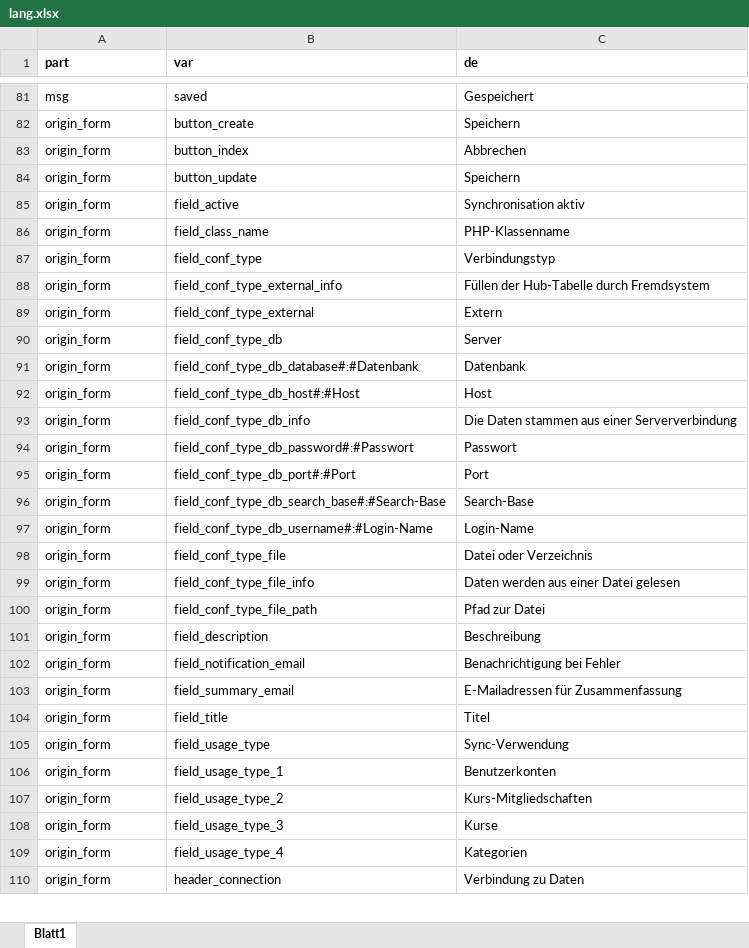
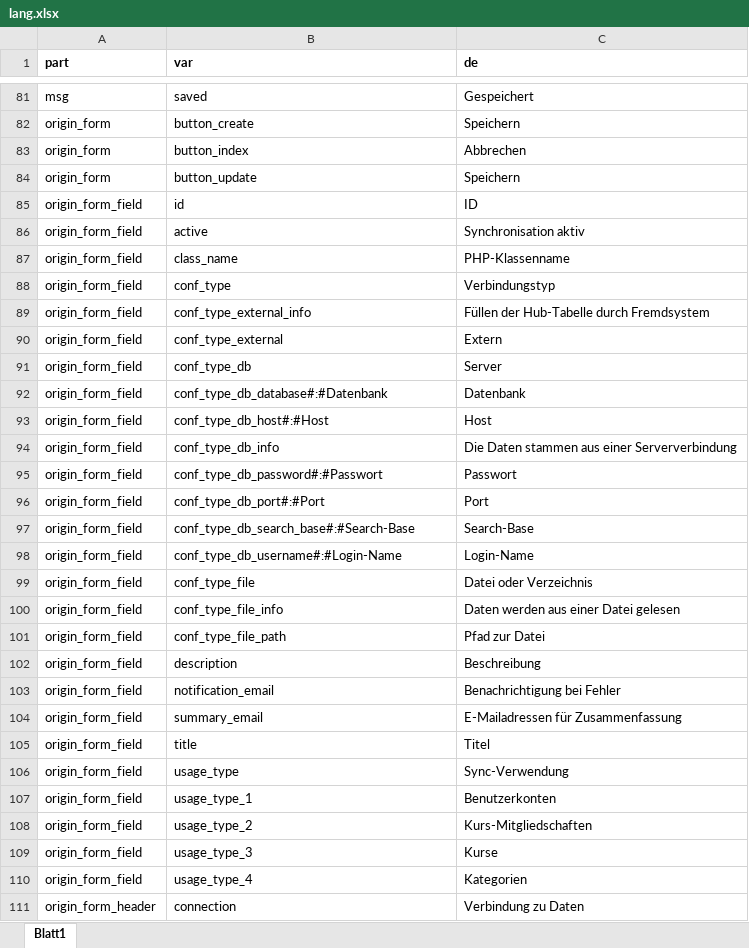
Before and after one commit to srsolutionsag/Hub, an Excel workbook: lang/lang.xlsx, sheet Blatt1, drawn as a sheet; only a part is shown, gaps mark what is left out; values as stored, in another font and other column widths than the file's, no borders; addresses are those after the commit; the diff covers the shown part only; the diff names each change by its address in the sheet, - before the commit and + after, or states it on an @@ line.

```diff
--- a/lang/lang.xlsx (sheet Blatt1)
+++ b/lang/lang.xlsx (sheet Blatt1)
+row 85: origin_form_field | id | ID
-A86:A110 (part): origin_form
+A86:A110 (part): origin_form_field
-B86 (var): field_active
+B86 (var): active
-B87 (var): field_class_name
+B87 (var): class_name
-B88 (var): field_conf_type
+B88 (var): conf_type
-B89 (var): field_conf_type_external_info
+B89 (var): conf_type_external_info
-B90 (var): field_conf_type_external
+B90 (var): conf_type_external
-B91 (var): field_conf_type_db
+B91 (var): conf_type_db
-B92 (var): field_conf_type_db_database#:#Datenbank
+B92 (var): conf_type_db_database#:#Datenbank
-B93 (var): field_conf_type_db_host#:#Host
+B93 (var): conf_type_db_host#:#Host
-B94 (var): field_conf_type_db_info
+B94 (var): conf_type_db_info
-B95 (var): field_conf_type_db_password#:#Passwort
+B95 (var): conf_type_db_password#:#Passwort
-B96 (var): field_conf_type_db_port#:#Port
+B96 (var): conf_type_db_port#:#Port
-B97 (var): field_conf_type_db_search_base#:#Search-Base
+B97 (var): conf_type_db_search_base#:#Search-Base
-B98 (var): field_conf_type_db_username#:#Login-Name
+B98 (var): conf_type_db_username#:#Login-Name
-B99 (var): field_conf_type_file
+B99 (var): conf_type_file
-B100 (var): field_conf_type_file_info
+B100 (var): conf_type_file_info
-B101 (var): field_conf_type_file_path
+B101 (var): conf_type_file_path
-B102 (var): field_description
+B102 (var): description
-B103 (var): field_notification_email
+B103 (var): notification_email
-B104 (var): field_summary_email
+B104 (var): summary_email
-B105 (var): field_title
+B105 (var): title
-B106 (var): field_usage_type
+B106 (var): usage_type
-B107 (var): field_usage_type_1
+B107 (var): usage_type_1
-B108 (var): field_usage_type_2
+B108 (var): usage_type_2
-B109 (var): field_usage_type_3
+B109 (var): usage_type_3
-B110 (var): field_usage_type_4
+B110 (var): usage_type_4
-A111 (part): origin_form
+A111 (part): origin_form_header
-B111 (var): header_connection
+B111 (var): connection
```
Also changed, not shown: 4 edited cells elsewhere in this sheet, 6 other files.
